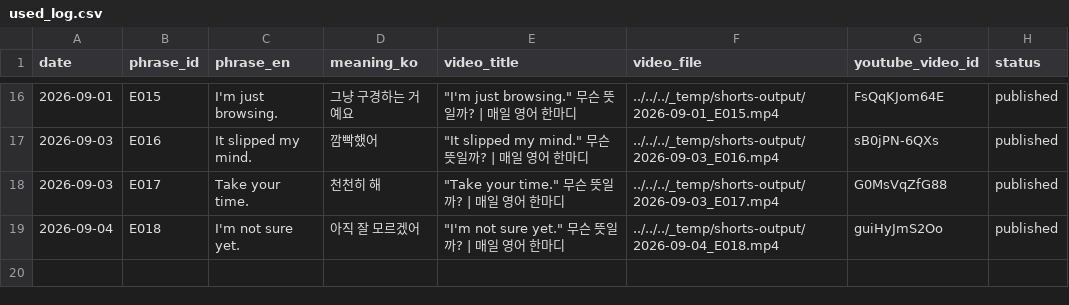
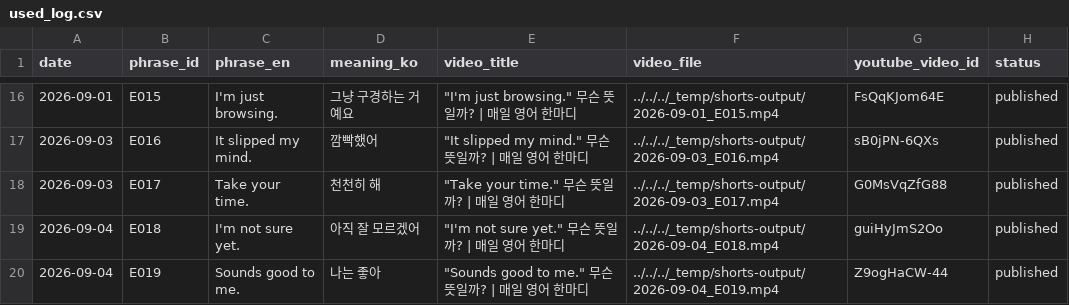
Before and after one commit to 1230-png/Soop1230, a CSV file: channel_200y3b/used_log.csv, drawn as a sheet; only a part is shown, gaps mark what is left out; the diff names each change by its address in the sheet, - before the commit and + after, or states it on an @@ line.

```diff
--- a/channel_200y3b/used_log.csv
+++ b/channel_200y3b/used_log.csv
+row 20: 2026-09-04 | E019 | Sounds good to me. | 나는 좋아 | "Sounds good to me." 무슨 뜻일까? | 매일 영어 한마디 | ../../../_temp/shorts-output/2026-09-04_E019.mp4 | Z9ogHaCW-44 | published
```
